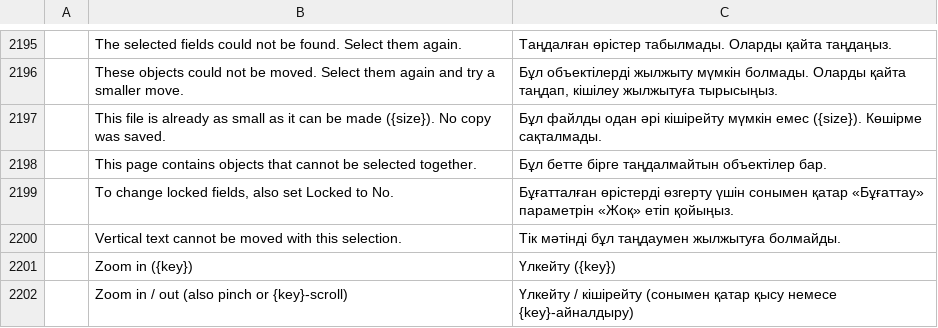
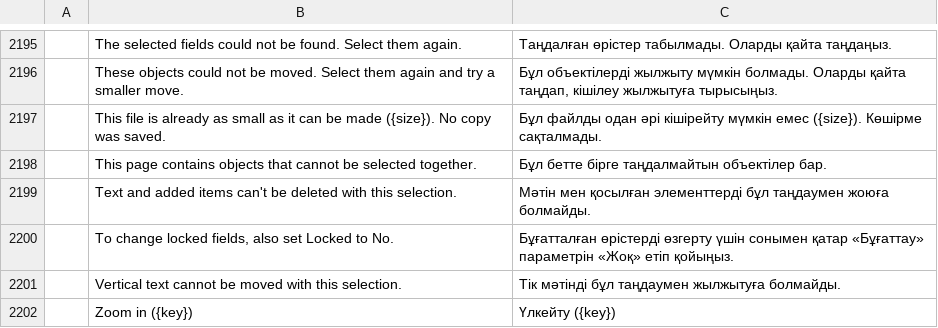
Before and after one commit to OddTony/clone.pdfcraft, a TSV file: crates/ui-egui/src/i18n/kk.tsv, drawn as a sheet; only a part is shown, gaps mark what is left out; the shorter side is filled out with more unchanged rows; the diff names each change by its address in the sheet, - before the commit and + after, or states it on an @@ line.

```diff
--- a/crates/ui-egui/src/i18n/kk.tsv
+++ b/crates/ui-egui/src/i18n/kk.tsv
+row 2199:  | Text and added items can't be deleted with this selection. | Мәтін мен қосылған элементтерді бұл таңдаумен жоюға болмайды.
```
Also changed, not shown: crates/ui-egui/src/i18n/bg.tsv, crates/ui-egui/src/i18n/el.tsv, 22 other files.
